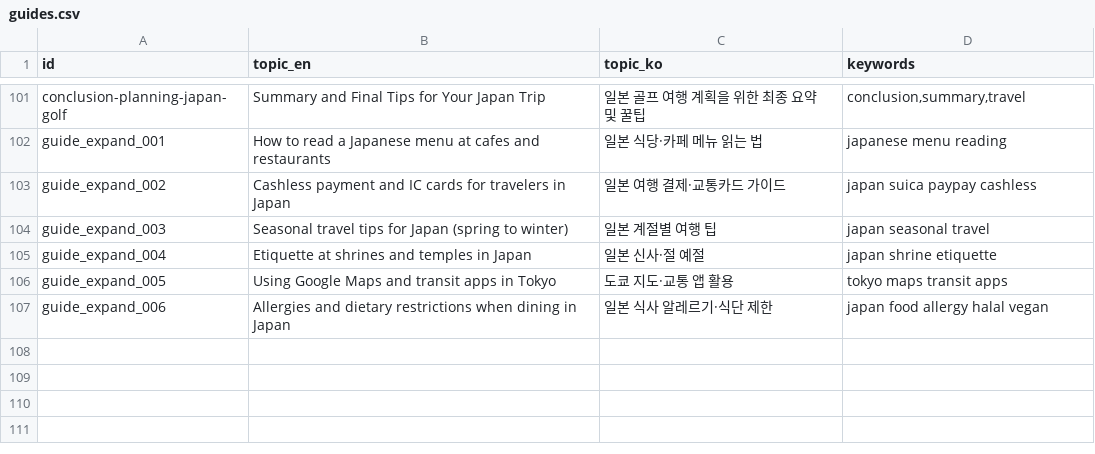
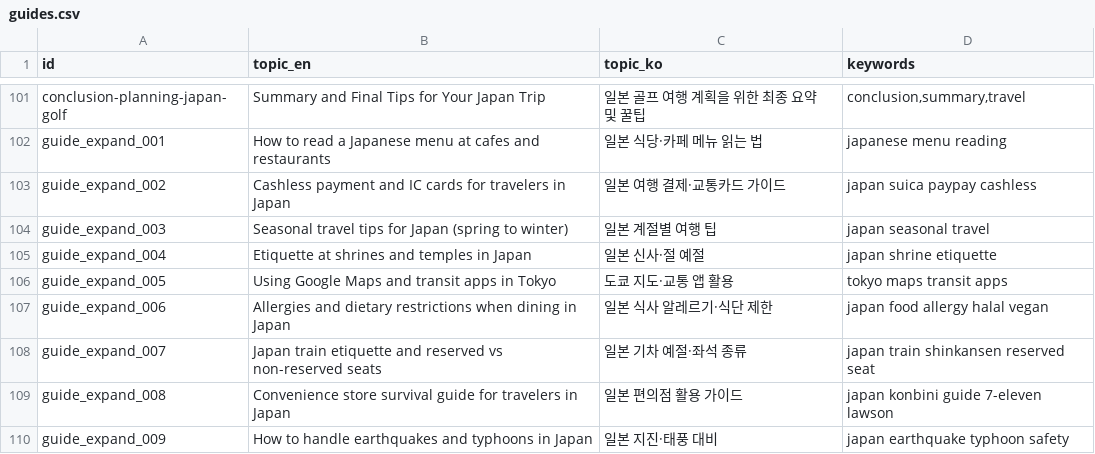
Before and after one commit to starful/okcaddie, a CSV file: script/csv/guides.csv, drawn as a sheet; only a part is shown, gaps mark what is left out; the diff names each change by its address in the sheet, - before the commit and + after, or states it on an @@ line.

Commit message:
update: auto-generated courses, guides & UI 2026-06-26 16:38 (Admin Sync)

```diff
--- a/script/csv/guides.csv
+++ b/script/csv/guides.csv
+row 108: guide_expand_007 | Japan train etiquette and reserved vs non-reserved seats | 일본 기차 예절·좌석 종류 | japan train shinkansen reserved seat
+row 109: guide_expand_008 | Convenience store survival guide for travelers in Japan | 일본 편의점 활용 가이드 | japan konbini guide 7-eleven lawson
+row 110: guide_expand_009 | How to handle earthquakes and typhoons in Japan | 일본 지진·태풍 대비 | japan earthquake typhoon safety
```
Also changed, not shown: 29 other files.
